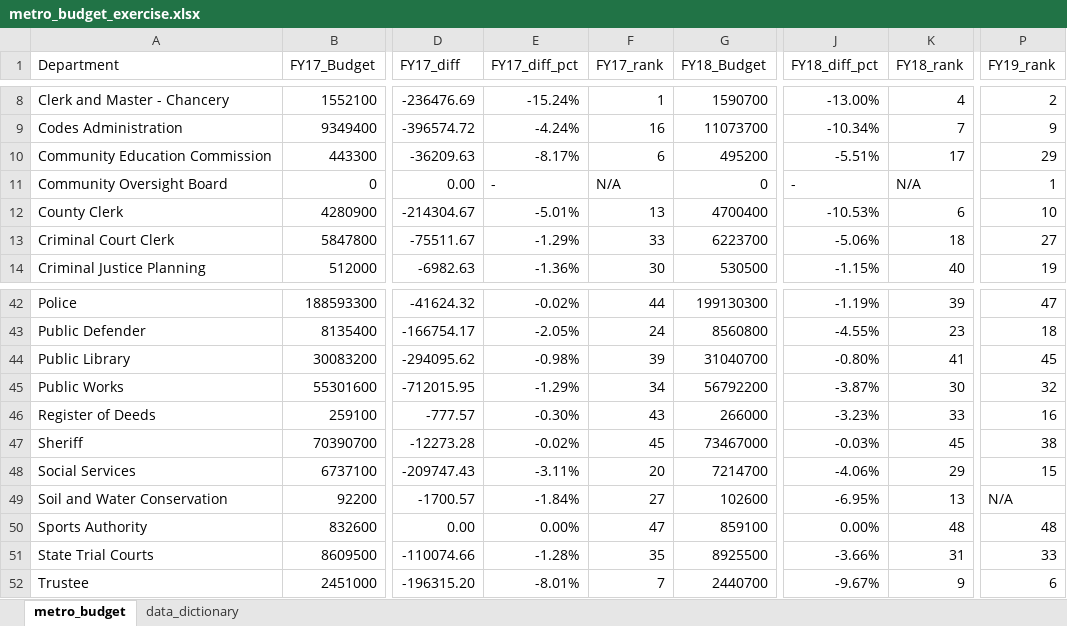
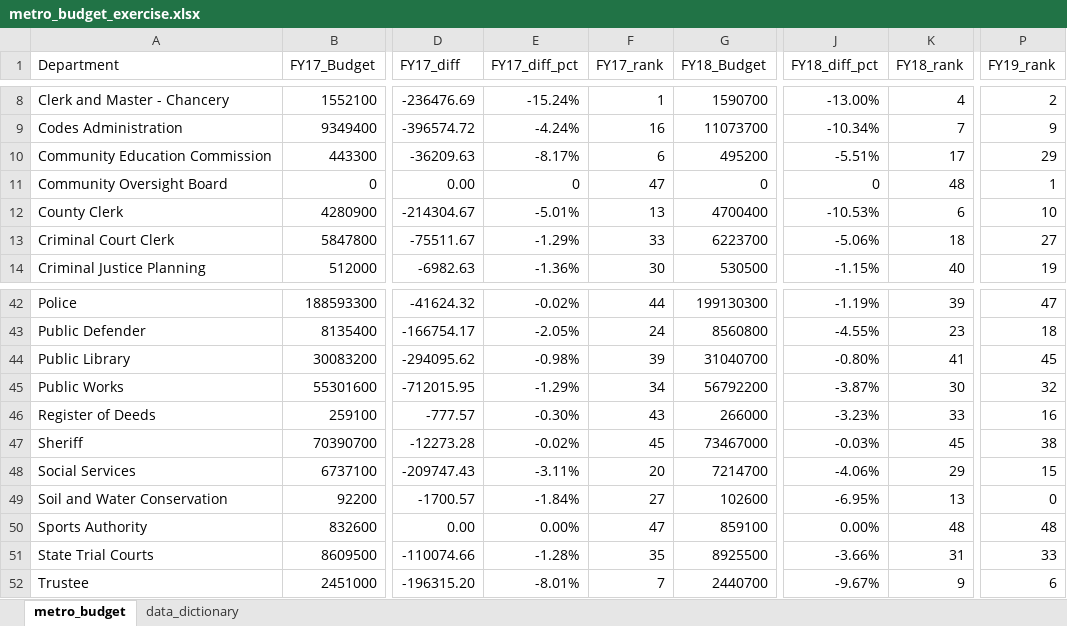
Before and after one commit to NSS-Data-Analytics-Cohort-14/lookups-da14-Hannah00Donnelly, an Excel workbook: metro_budget_exercise.xlsx, sheet metro_budget, drawn as a sheet; only a part is shown, gaps mark what is left out; values as stored, in another font and other column widths than the file's, no cell formats; charts and pictures and table styles not drawn; the diff covers the shown part only; the diff names each change by its address in the sheet, - before the commit and + after, or states it on an @@ line.

```diff
--- a/metro_budget_exercise.xlsx (sheet metro_budget)
+++ b/metro_budget_exercise.xlsx (sheet metro_budget)
-E11 (FY17_diff_pct): -
+E11 (FY17_diff_pct): 0
-F11 (FY17_rank): N/A
+F11 (FY17_rank): 47
-J11 (FY18_diff_pct): -
+J11 (FY18_diff_pct): 0
-K11 (FY18_rank): N/A
+K11 (FY18_rank): 48
-P49 (FY19_rank): N/A
+P49 (FY19_rank): 0
```
Also changed, not shown: 6 added rows, 6 removed rows and 12 edited cells elsewhere in this sheet, cell formats, formulas that keep their value, charts or pictures.
